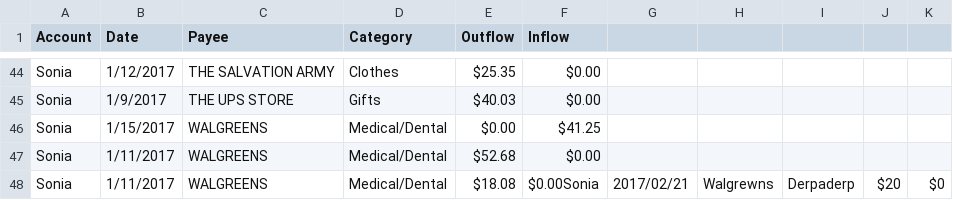
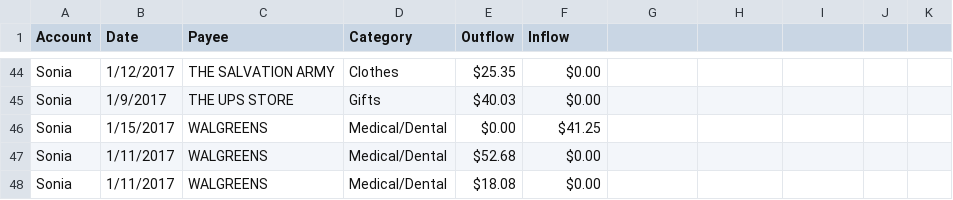
Before and after one commit to MalastrumDominiSui/drills, a CSV file: WebCSVReport/accounts.csv, drawn as a sheet; only a part is shown, gaps mark what is left out.

```diff
--- a/WebCSVReport/accounts.csv
+++ b/WebCSVReport/accounts.csv
@@ -69,3 +69,3 @@ Sonia,1/15/2017,WALGREENS,Medical/Dental,$0.00,$41.25
 ",1/11/2017,WALGREENS,Medical/Dental,$52.68,$0.00
-"Sonia
-",1/11/2017,WALGREENS,Medical/Dental,$18.08,$0.00Sonia,2017/02/21,Walgrewns,Derpaderp,$20,$0
+"Sonia
+",1/11/2017,WALGREENS,Medical/Dental,$18.08,$0.00
```
Also changed, not shown: 8 other files.
